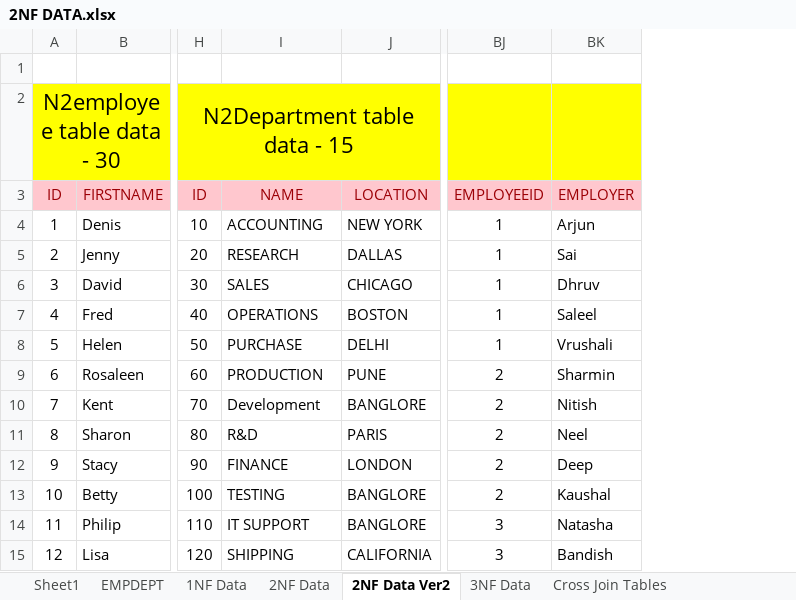
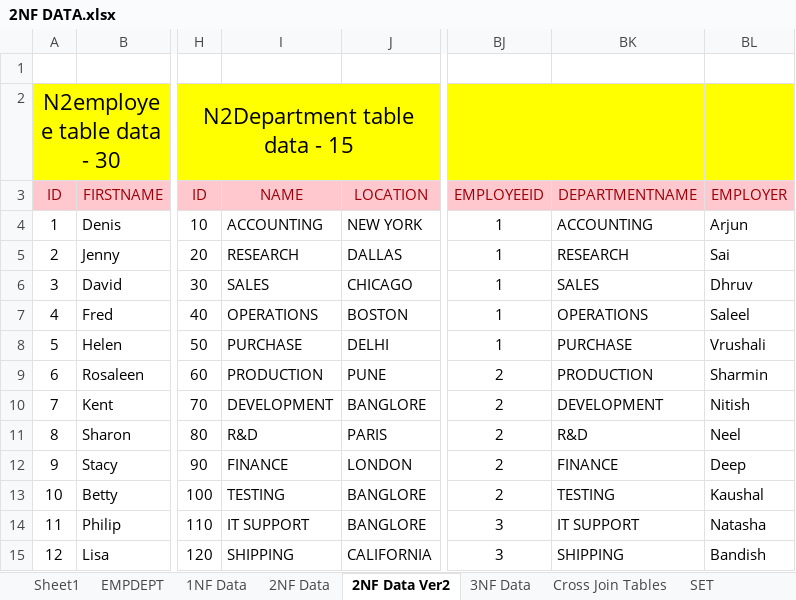
Before and after one commit to SaleelAssignment/assignment, an Excel workbook: Saleel Tables/Assignments/2NF DATA.xlsx, sheet 2NF Data Ver2, drawn as a sheet; only a part is shown, gaps mark what is left out; values as stored, in another font and other column widths than the file's, no borders; the diff names each change by its address in the sheet, - before the commit and + after, or states it on an @@ line.

```diff
--- a/Saleel Tables/Assignments/2NF DATA.xlsx (sheet 2NF Data Ver2)
+++ b/Saleel Tables/Assignments/2NF DATA.xlsx (sheet 2NF Data Ver2)
+sheet tab: SET
+column BK, rows 3-15: DEPARTMENTNAME | ACCOUNTING | RESEARCH | SALES | OPERATIONS | PURCHASE | PRODUCTION | DEVELOPMENT | R&D | FINANCE | TESTING | IT SUPPORT | SHIPPING
-I10: Development
+I10: DEVELOPMENT
```
Also changed, not shown: 1 other file.
